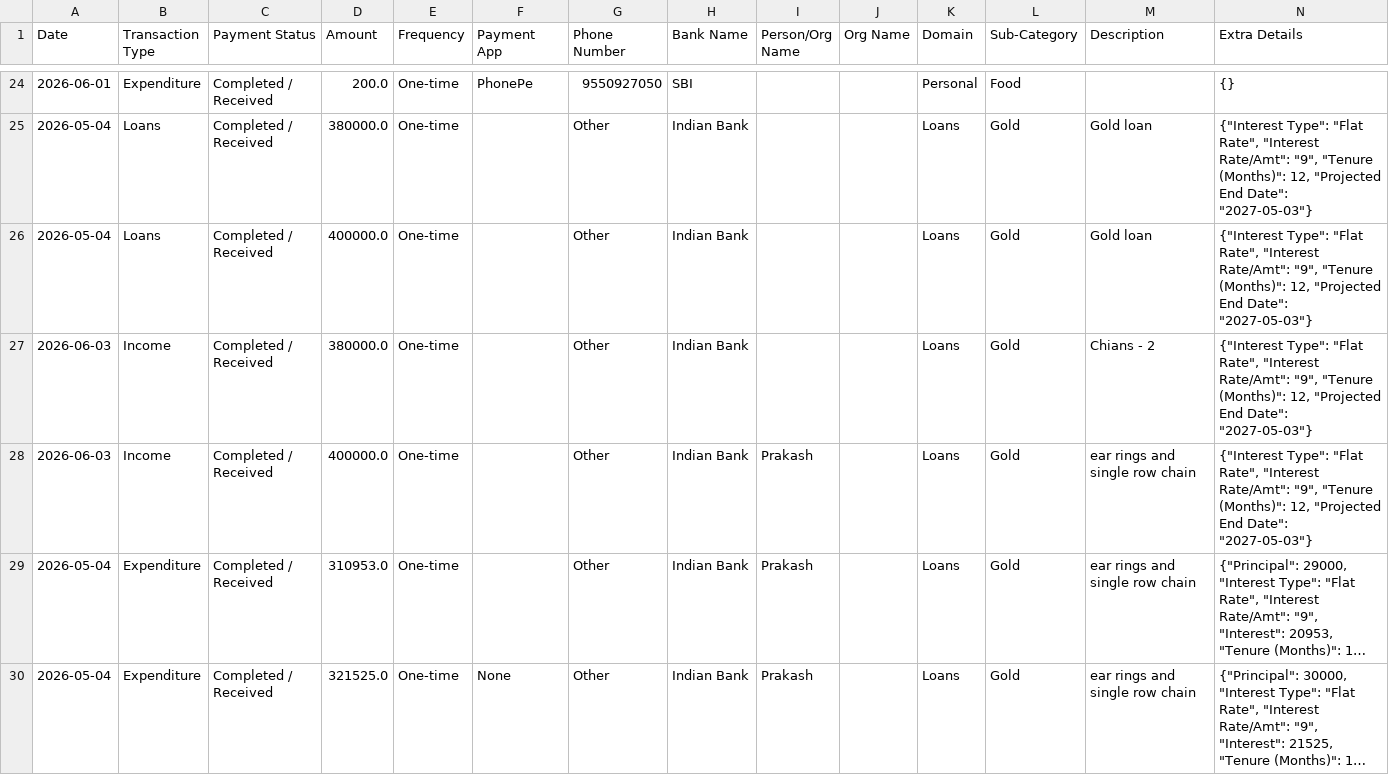
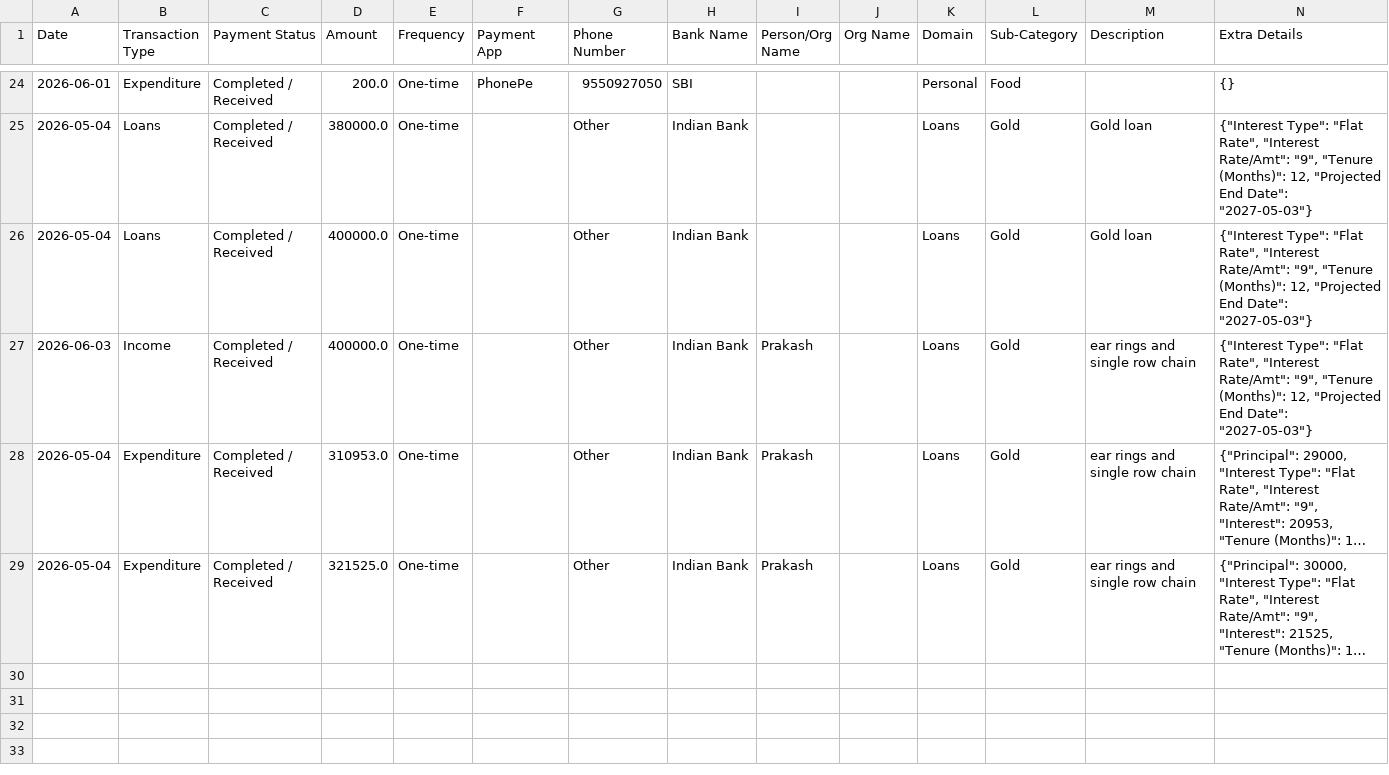
Before and after one commit to Prakash-1619/Finance, a CSV file: data.csv, drawn as a sheet; only a part is shown, gaps mark what is left out; long unchanged cells end in …; removed rows and columns are numbered as before the commit, all else as after; the diff names each change by its address in the sheet, - before the commit and + after, or states it on an @@ line.

Commit message:
Deleted global_income record

```diff
--- a/data.csv
+++ b/data.csv
-row 27: 2026-06-03 | Income | Completed / Received | 380000.0 | One-time |  | Other | Indian Bank |  |  | Loans | Gold | Chians - 2 | {"Interest Type": "Flat Rate", "Interest Rate/Amt": "9", "Tenure (Months)": 12, "Projected End Date": "2027-05-03"}
-F29 (Payment App): None
+F29 (Payment App): (empty)
```
